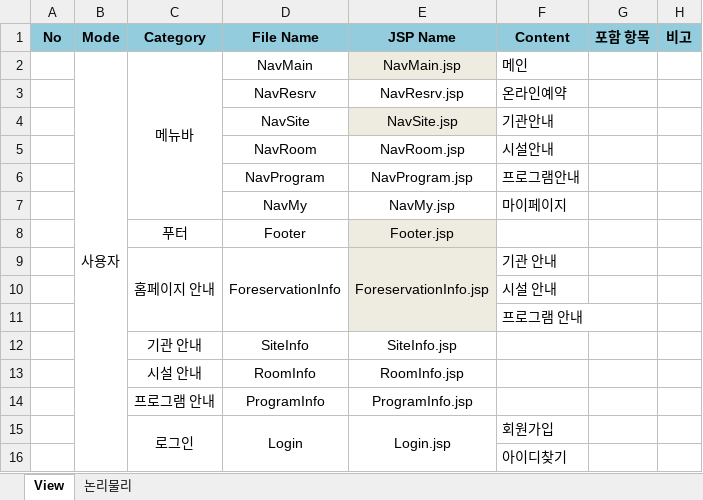
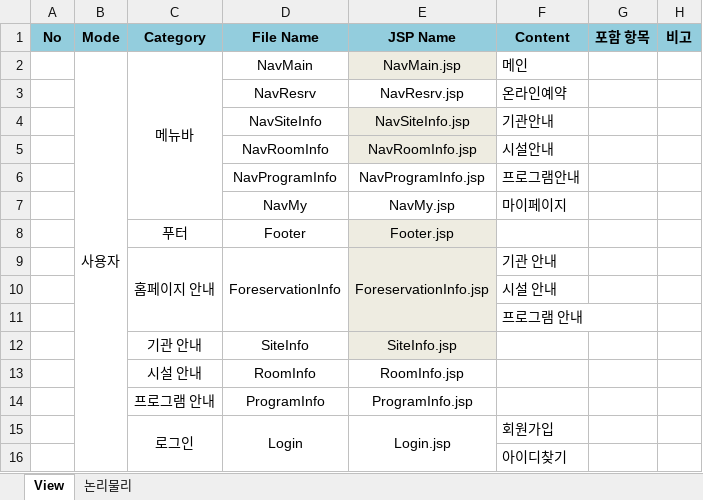
Before and after one commit to hyunsoo513/Foreservation, an Excel workbook: document/Foreservation_ViewList.xlsx, sheet View, drawn as a sheet; only a part is shown; values as stored, in another font and other column widths than the file's, no borders; the diff names each change by its address in the sheet, - before the commit and + after, or states it on an @@ line.

Commit message:
RoomInfo, ProgramInfo, Navbars and images

```diff
--- a/document/Foreservation_ViewList.xlsx (sheet View)
+++ b/document/Foreservation_ViewList.xlsx (sheet View)
-D4 (File Name): NavSite
+D4 (File Name): NavSiteInfo
-E4 (JSP Name): NavSite.jsp
+E4 (JSP Name): NavSiteInfo.jsp
-D5 (File Name): NavRoom
+D5 (File Name): NavRoomInfo
-E5 (JSP Name): NavRoom.jsp
+E5 (JSP Name): NavRoomInfo.jsp
-E5 fill: none
+E5 fill: #EEECE1
-D6 (File Name): NavProgram
+D6 (File Name): NavProgramInfo
-E6 (JSP Name): NavProgram.jsp
+E6 (JSP Name): NavProgramInfo.jsp
-E12 fill: none
+E12 fill: #EEECE1
```
Also changed, not shown: document/Foreservation_plan.xlsx, 20 other files.
